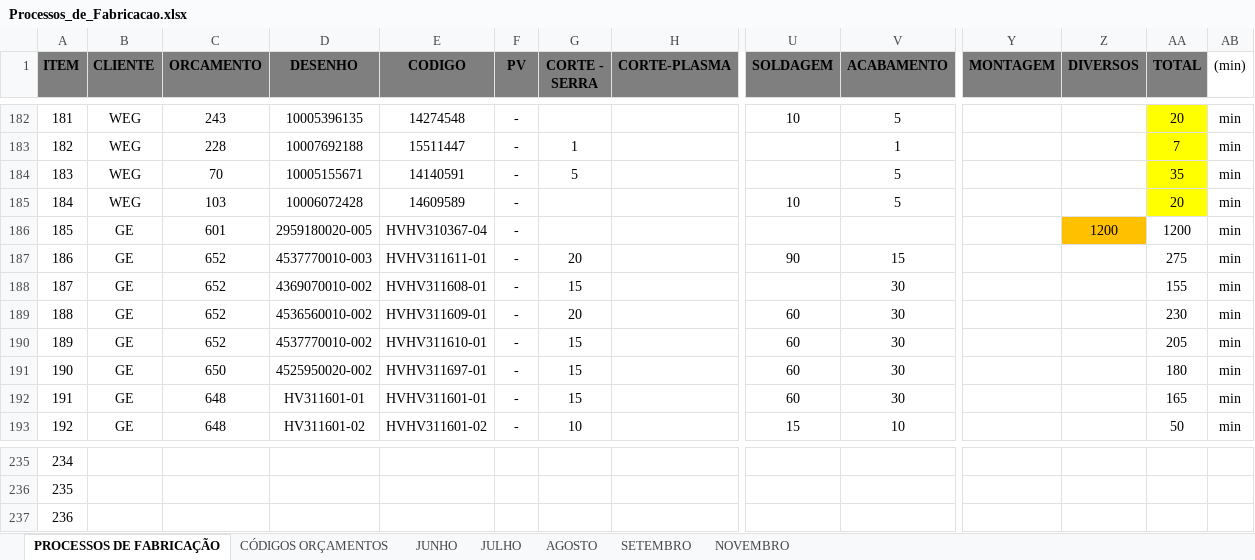
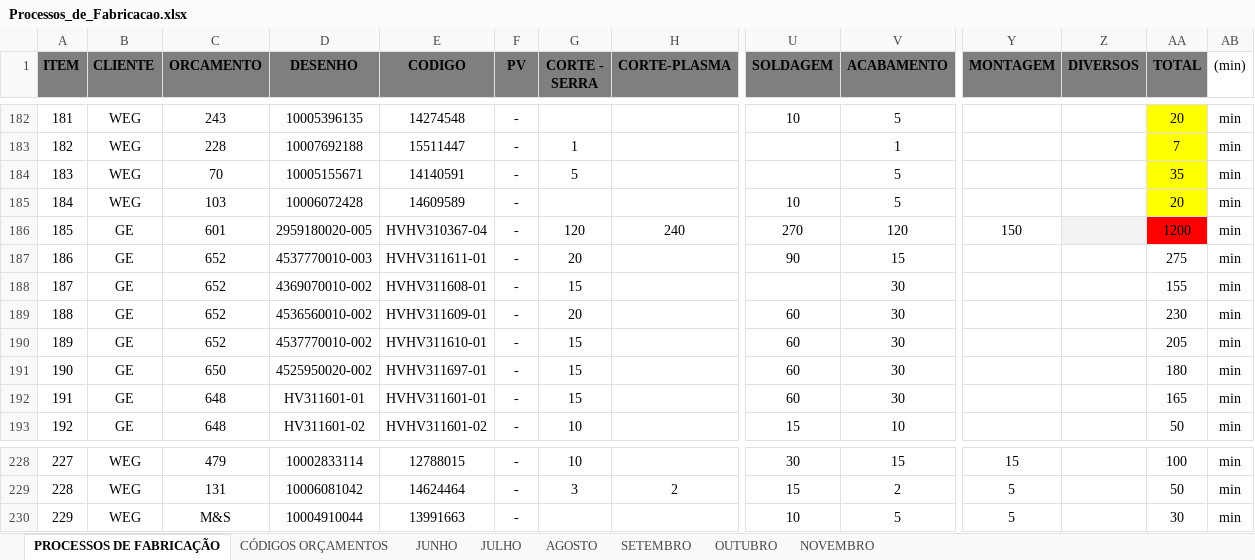
Before and after one commit to MatheusRiosBarcelos/Analise_horas, an Excel workbook: Processos_de_Fabricacao.xlsx, sheet PROCESSOS DE FABRICAÇÃO, drawn as a sheet; only a part is shown, gaps mark what is left out; values as stored, in another font and other column widths than the file's, no borders; addresses are those after the commit; the diff covers the shown part only; the diff names each change by its address in the sheet, - before the commit and + after, or states it on an @@ line.

```diff
--- a/Processos_de_Fabricacao.xlsx (sheet PROCESSOS DE FABRICAÇÃO)
+++ b/Processos_de_Fabricacao.xlsx (sheet PROCESSOS DE FABRICAÇÃO)
+sheet tab: OUTUBRO
-G186 (CORTE - SERRA): (empty)
+G186 (CORTE - SERRA): 120
-H186 (CORTE-PLASMA): (empty)
+H186 (CORTE-PLASMA): 240
-U186 (SOLDAGEM): (empty)
+U186 (SOLDAGEM): 270
-V186 (ACABAMENTO): (empty)
+V186 (ACABAMENTO): 120
-Y186 (MONTAGEM): (empty)
+Y186 (MONTAGEM): 150
-Z186 (DIVERSOS): 1200
+Z186 (DIVERSOS): (empty)
-Z186 fill: #FFC000
+Z186 fill: #F2F2F2
-AA186 fill: none
+AA186 fill: #FF0000
@@ column A (ITEM) renumbered between rows 226 and 232 @@
-B228:B230 (CLIENTE): (empty)
+B228:B230 (CLIENTE): WEG
-C228 (ORCAMENTO): (empty)
+C228 (ORCAMENTO): 479
-D228 (DESENHO): (empty)
+D228 (DESENHO): 10002833114
-E228 (CODIGO): (empty)
+E228 (CODIGO): 12788015
-F228:F230 (PV): (empty)
+F228:F230 (PV): -
-G228 (CORTE - SERRA): (empty)
+G228 (CORTE - SERRA): 10
-U228 (SOLDAGEM): (empty)
+U228 (SOLDAGEM): 30
-V228 (ACABAMENTO): (empty)
+V228 (ACABAMENTO): 15
-Y228 (MONTAGEM): (empty)
+Y228 (MONTAGEM): 15
-AA228 (TOTAL): (empty)
+AA228 (TOTAL): 100
-AB228:AB230 ((min)): (empty)
+AB228:AB230 ((min)): min
-C229 (ORCAMENTO): (empty)
+C229 (ORCAMENTO): 131
-D229 (DESENHO): (empty)
+D229 (DESENHO): 10006081042
-E229 (CODIGO): (empty)
+E229 (CODIGO): 14624464
-G229 (CORTE - SERRA): (empty)
+G229 (CORTE - SERRA): 3
-H229 (CORTE-PLASMA): (empty)
+H229 (CORTE-PLASMA): 2
-U229 (SOLDAGEM): (empty)
+U229 (SOLDAGEM): 15
-V229 (ACABAMENTO): (empty)
+V229 (ACABAMENTO): 2
-Y229:Y230 (MONTAGEM): (empty)
+Y229:Y230 (MONTAGEM): 5
-AA229 (TOTAL): (empty)
+AA229 (TOTAL): 50
-C230 (ORCAMENTO): (empty)
+C230 (ORCAMENTO): M&S
-D230 (DESENHO): (empty)
+D230 (DESENHO): 10004910044
-E230 (CODIGO): (empty)
+E230 (CODIGO): 13991663
-U230 (SOLDAGEM): (empty)
+U230 (SOLDAGEM): 10
-V230 (ACABAMENTO): (empty)
+V230 (ACABAMENTO): 5
-AA230 (TOTAL): (empty)
+AA230 (TOTAL): 30
```
Also changed, not shown: 69 removed rows, 78 edited cells and cell formats elsewhere in this sheet, 3 other files.
